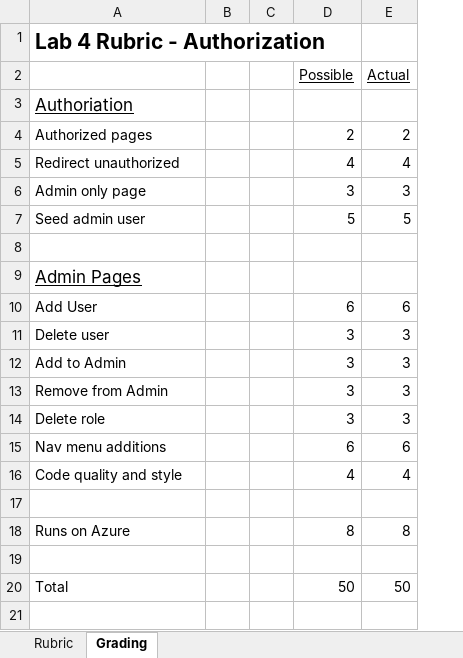
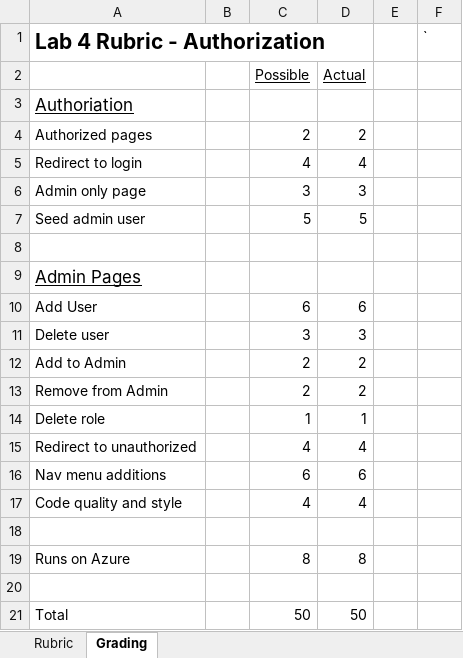
Before and after one commit to LCC-CIT/CS296N-CourseMaterials, an Excel workbook: Labs/Lab04-Authorization/Lab4IRubric-Authorization.xlsx, sheet Grading, drawn as a sheet; values as stored, in another font and other column widths than the file's, no borders; removed rows and columns are numbered as before the commit, all else as after; the diff names each change by its address in the sheet, - before the commit and + after, or states it on an @@ line.

Commit message:
Rubric updates

```diff
--- a/Labs/Lab04-Authorization/Lab4IRubric-Authorization.xlsx (sheet Grading)
+++ b/Labs/Lab04-Authorization/Lab4IRubric-Authorization.xlsx (sheet Grading)
-column C, empty
+column E, empty
+column F (`), empty
-A5 (Lab 4 Rubric - Authorization): Redirect unauthorized
+A5 (Lab 4 Rubric - Authorization): Redirect to login
-C12:C13: 3
+C12:C13: 2
-D12:D13: 3
+D12:D13: 2
-C14: 3
+C14: 1
-D14: 3
+D14: 1
+row 15: Redirect to unauthorized |  | 4 | 4
```
Also changed, not shown: sheet Rubric, formulas that keep their value, Labs/Lab03-Authentication/Lab3IRubric-Authentication.xlsx.
